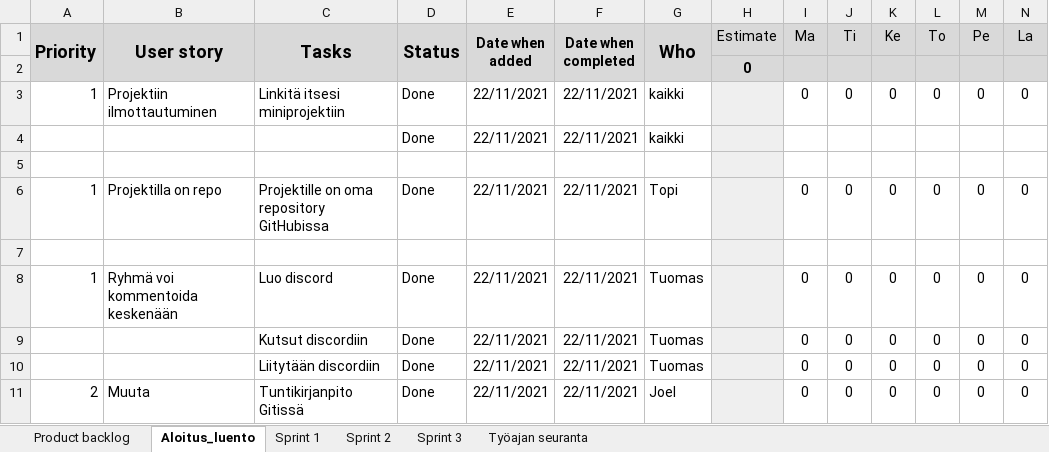
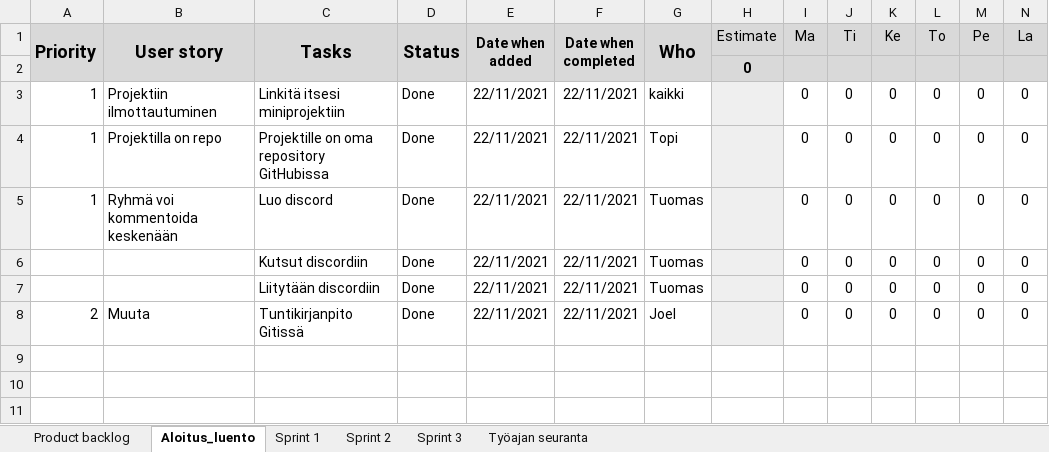
Before and after one commit to prTopi/lukuvinkkikirjasto, an Excel workbook: dokumentation/backlog/product_backlog.xlsx, sheet Aloitus_luento, drawn as a sheet; only a part is shown; values as stored, in another font and other column widths than the file's, no borders; conditional formats not drawn; rows hold the shown columns only; the diff names each change by its address in the sheet, - before the commit and + after, or states it on an @@ line.

```diff
--- a/dokumentation/backlog/product_backlog.xlsx (sheet Aloitus_luento)
+++ b/dokumentation/backlog/product_backlog.xlsx (sheet Aloitus_luento)
-row 4:  |  |  | Done | 22/11/2021 | 22/11/2021 | kaikki
-row 5: (empty)
-row 7: (empty)
```
Also changed, not shown: sheet Sprint 2, sheet Sprint 3, sheet Sprint 1, formulas that keep their value.
